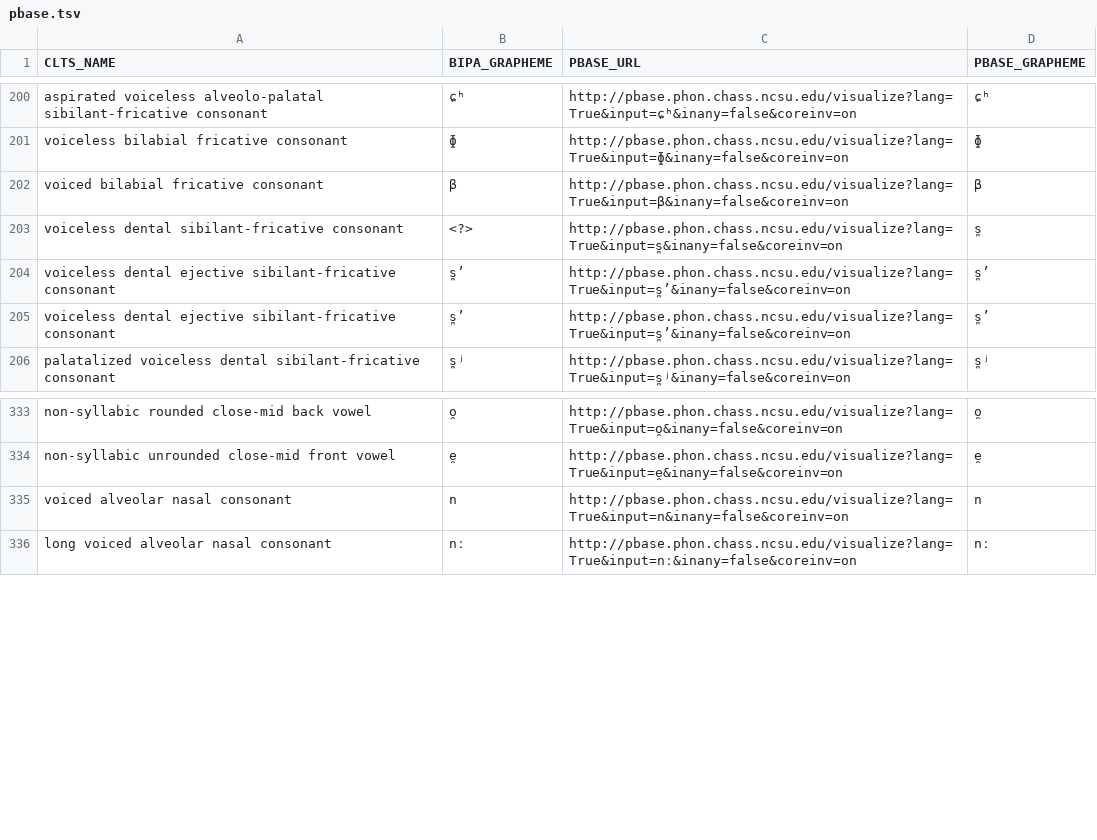
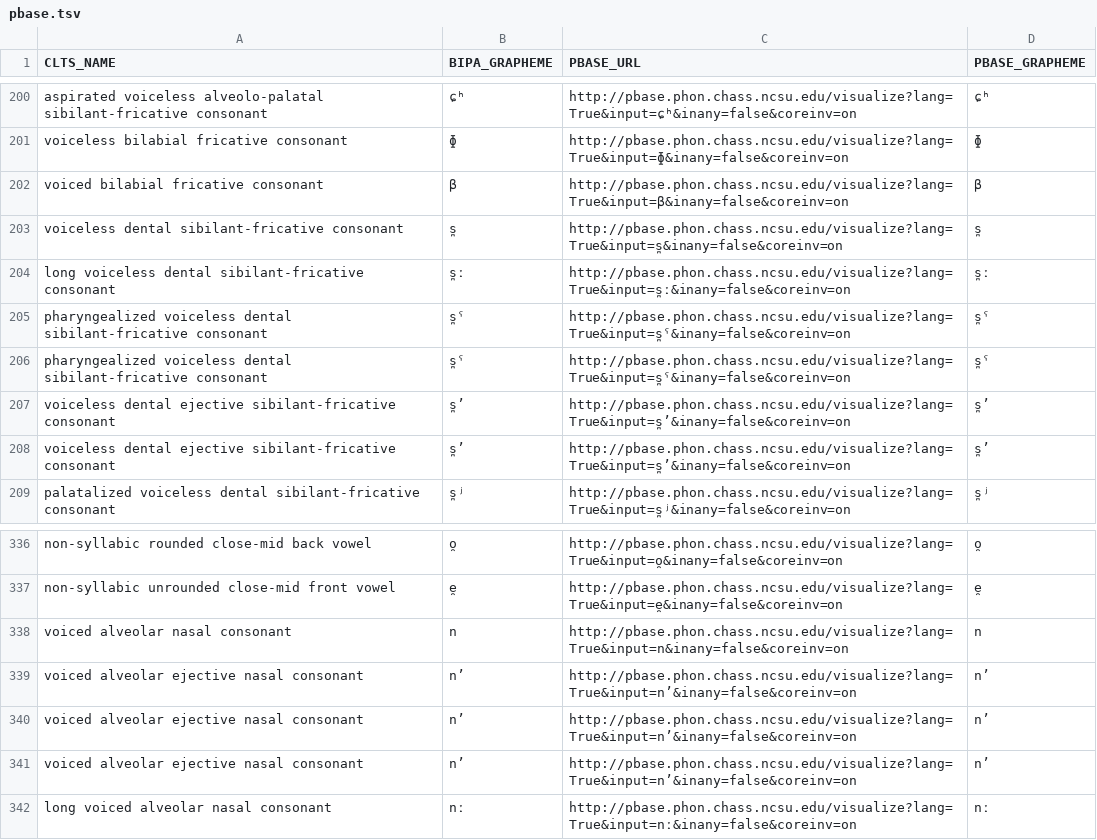
Before and after one commit to cldf-clts/clts-legacy, a TSV file: src/pyclts/transcriptiondata/pbase.tsv, drawn as a sheet; only a part is shown, gaps mark what is left out.

```diff
--- a/src/pyclts/transcriptiondata/pbase.tsv
+++ b/src/pyclts/transcriptiondata/pbase.tsv
@@ -202,3 +202,6 @@ voiceless bilabial fricative consonant	ɸ	http://pbase.phon.chass.ncsu.edu/visua
 voiced bilabial fricative consonant	β	http://pbase.phon.chass.ncsu.edu/visualize?lang=True&input=β&inany=false&coreinv=on	β
-voiceless dental sibilant-fricative consonant	<?>	http://pbase.phon.chass.ncsu.edu/visualize?lang=True&input=s̪&inany=false&coreinv=on	s̪
+voiceless dental sibilant-fricative consonant	s̪	http://pbase.phon.chass.ncsu.edu/visualize?lang=True&input=s̪&inany=false&coreinv=on	s̪
+long voiceless dental sibilant-fricative consonant	s̪ː	http://pbase.phon.chass.ncsu.edu/visualize?lang=True&input=s̪ː&inany=false&coreinv=on	s̪ː
+pharyngealized voiceless dental sibilant-fricative consonant	s̪ˤ	http://pbase.phon.chass.ncsu.edu/visualize?lang=True&input=s̪ˤ&inany=false&coreinv=on	s̪ˤ
+pharyngealized voiceless dental sibilant-fricative consonant	s̪ˤ	http://pbase.phon.chass.ncsu.edu/visualize?lang=True&input=s̪ˤ&inany=false&coreinv=on	s̪ˤ
 voiceless dental ejective sibilant-fricative consonant	s̪ʼ	http://pbase.phon.chass.ncsu.edu/visualize?lang=True&input=s̪ʼ&inany=false&coreinv=on	s̪ʼ
@@ -335,2 +338,5 @@ non-syllabic unrounded close-mid front vowel	e̯	http://pbase.phon.chass.ncsu.ed
 voiced alveolar nasal consonant	n	http://pbase.phon.chass.ncsu.edu/visualize?lang=True&input=n&inany=false&coreinv=on	n
+voiced alveolar ejective nasal consonant	n’	http://pbase.phon.chass.ncsu.edu/visualize?lang=True&input=n’&inany=false&coreinv=on	n’
+voiced alveolar ejective nasal consonant	n’	http://pbase.phon.chass.ncsu.edu/visualize?lang=True&input=n’&inany=false&coreinv=on	n’
+voiced alveolar ejective nasal consonant	n’	http://pbase.phon.chass.ncsu.edu/visualize?lang=True&input=n’&inany=false&coreinv=on	n’
 long voiced alveolar nasal consonant	nː	http://pbase.phon.chass.ncsu.edu/visualize?lang=True&input=nː&inany=false&coreinv=on	nː
```
Also changed, not shown: src/pyclts/transcriptiondata/lingpy.tsv, src/pyclts/transcriptiondata/phoible.tsv, 9 other files.
